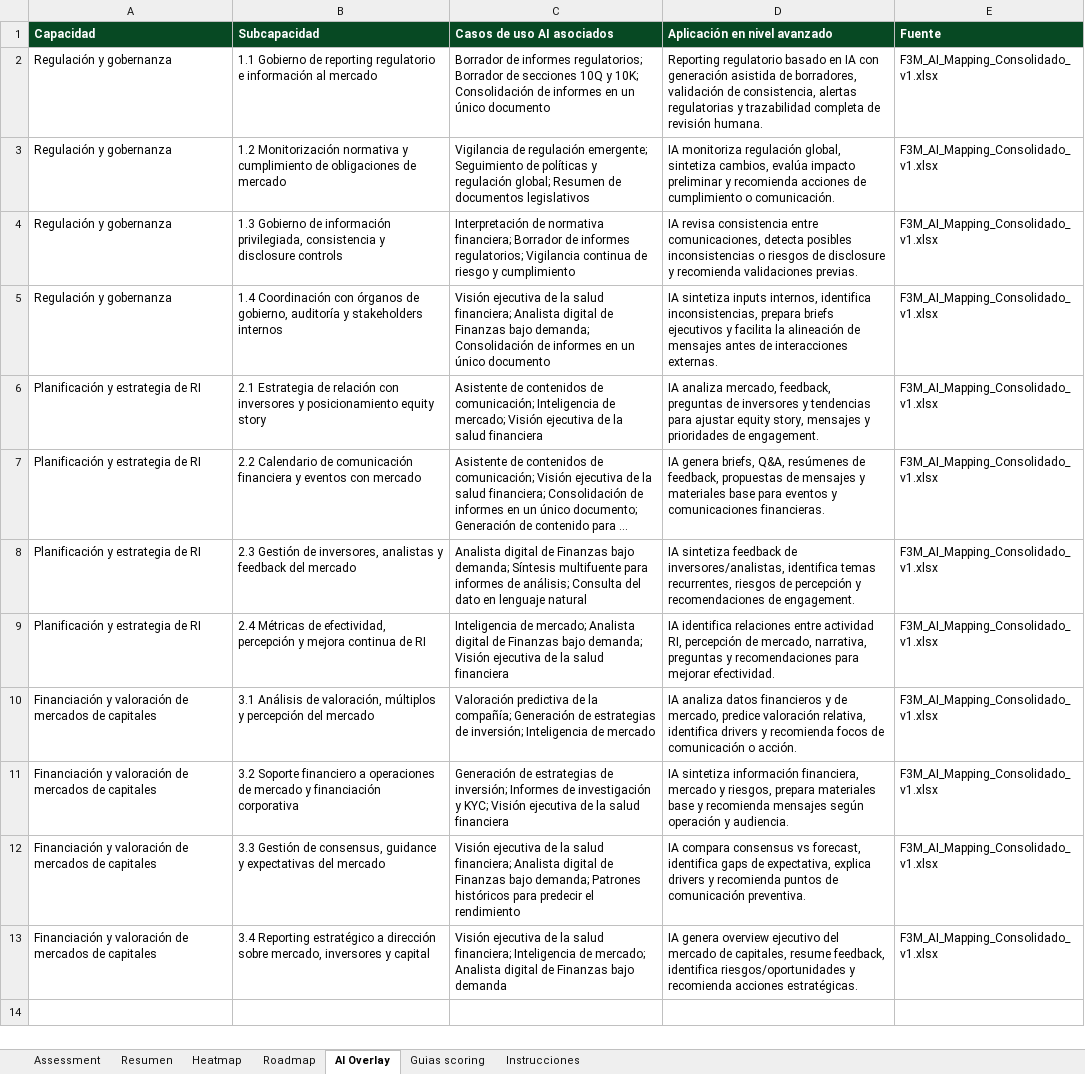
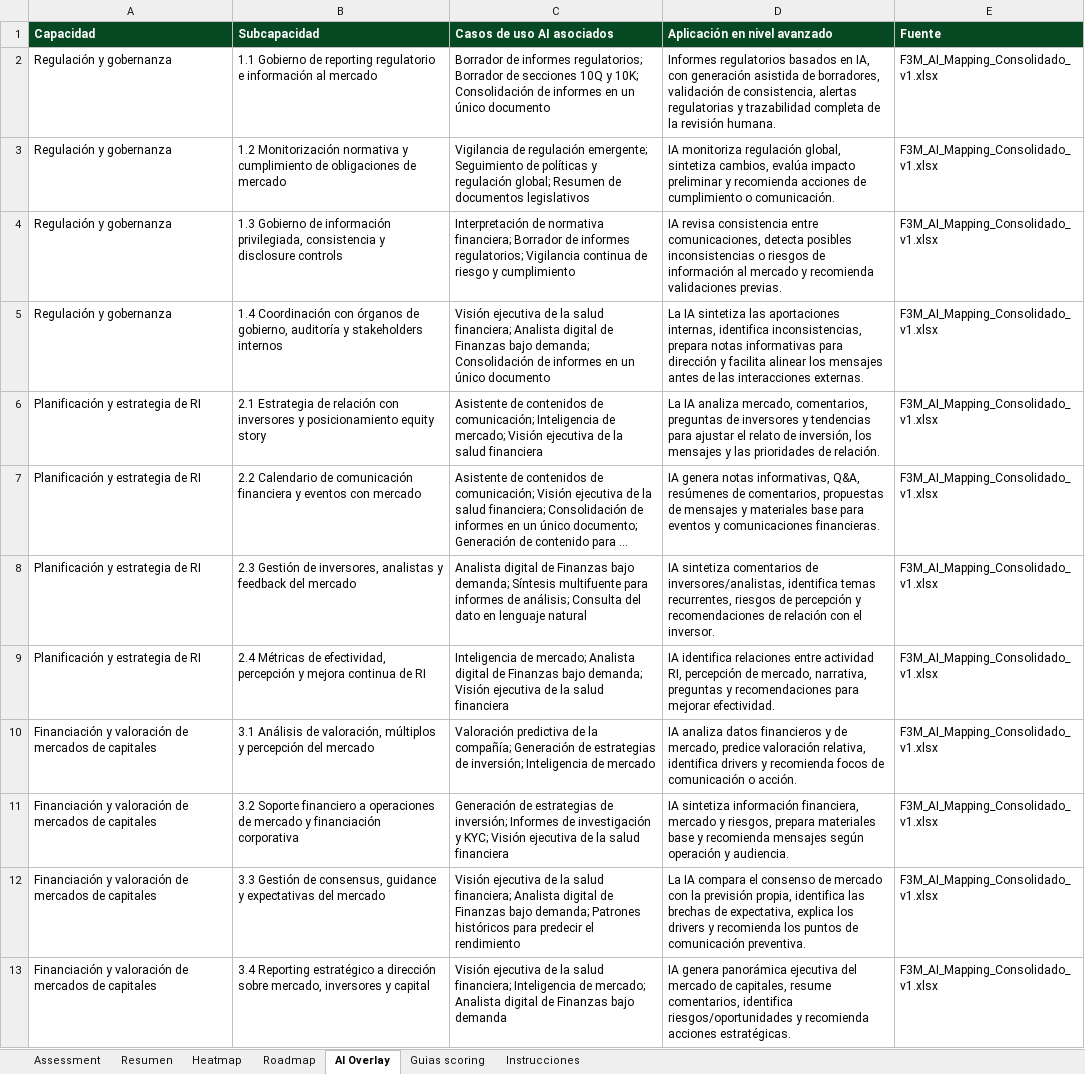
Before and after one commit to deloitte-finance-strategy/f3m-assessment, an Excel workbook: F3M_Relacion_Inversores_assessment_ready_AI_v0.xlsx, sheet AI Overlay, drawn as a sheet; long unchanged cells end in …; values as stored, in another font and other column widths than the file's, no borders; the diff names each change by its address in the sheet, - before the commit and + after, or states it on an @@ line.

```diff
--- a/F3M_Relacion_Inversores_assessment_ready_AI_v0.xlsx (sheet AI Overlay)
+++ b/F3M_Relacion_Inversores_assessment_ready_AI_v0.xlsx (sheet AI Overlay)
-D2 (Aplicación en nivel avanzado): Reporting regulatorio basado en IA con generación asistida de borradores, validación de consistencia, alertas regulatorias y trazabilidad completa de revisión humana.
+D2 (Aplicación en nivel avanzado): Informes regulatorios basados en IA, con generación asistida de borradores, validación de consistencia, alertas regulatorias y trazabilidad completa de la revisión humana.
-D4 (Aplicación en nivel avanzado): …riesgos de disclosure y recomienda…
+D4 (Aplicación en nivel avanzado): …riesgos de información al mercado y recomienda…
-D5 (Aplicación en nivel avanzado): IA sintetiza inputs internos, identifica inconsistencias, prepara briefs ejecutivos y facilita la alineación de mensajes antes de interacciones externas.
+D5 (Aplicación en nivel avanzado): La IA sintetiza las aportaciones internas, identifica inconsistencias, prepara notas informativas para dirección y facilita alinear los mensajes antes de las interacciones externas.
-D6 (Aplicación en nivel avanzado): IA analiza mercado, feedback, preguntas de inversores y tendencias para ajustar equity story, mensajes y prioridades de engagement.
+D6 (Aplicación en nivel avanzado): La IA analiza mercado, comentarios, preguntas de inversores y tendencias para ajustar el relato de inversión, los mensajes y las prioridades de relación.
-D7 (Aplicación en nivel avanzado): IA genera briefs, Q&A, resúmenes de feedback, propuestas de…
+D7 (Aplicación en nivel avanzado): IA genera notas informativas, Q&A, resúmenes de comentarios, propuestas de…
-D8 (Aplicación en nivel avanzado): IA sintetiza feedback de inversores/analistas, identifica temas recurrentes, riesgos de percepción y recomendaciones de engagement.
+D8 (Aplicación en nivel avanzado): IA sintetiza comentarios de inversores/analistas, identifica temas recurrentes, riesgos de percepción y recomendaciones de relación con el inversor.
-D12 (Aplicación en nivel avanzado): IA compara consensus vs forecast, identifica gaps de expectativa, explica drivers y recomienda puntos de…
+D12 (Aplicación en nivel avanzado): La IA compara el consenso de mercado con la previsión propia, identifica las brechas de expectativa, explica los drivers y recomienda los puntos de…
-D13 (Aplicación en nivel avanzado): IA genera overview ejecutivo del mercado de capitales, resume feedback, identifica riesgos/oportunidades…
+D13 (Aplicación en nivel avanzado): IA genera panorámica ejecutiva del mercado de capitales, resume comentarios, identifica riesgos/oportunidades…
```
Also changed, not shown: sheet Assessment, F3M_Controlling_assessment_ready_AI_v0.xlsx, F3M_FP&A_assessment_ready_AI_v1.xlsx, 15 other files.
